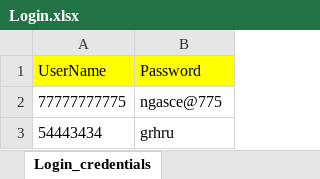
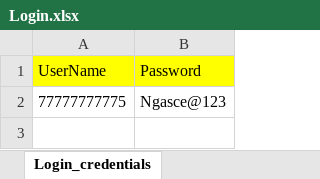
Before and after one commit to amitkumrydv/SeleniumStudentportal, an Excel workbook: TestDataFile/Login.xlsx, sheet Login_credentials, drawn as a sheet; values as stored, in another font and other column widths than the file's, no borders; the diff names each change by its address in the sheet, - before the commit and + after, or states it on an @@ line.

```diff
--- a/TestDataFile/Login.xlsx (sheet Login_credentials)
+++ b/TestDataFile/Login.xlsx (sheet Login_credentials)
-B2 (Password): ngasce@775
+B2 (Password): Ngasce@123
-row 3: 54443434 | grhru
```
Also changed, not shown: TestDataFile/StudentBasicDetails.xlsx, 45 other files.
